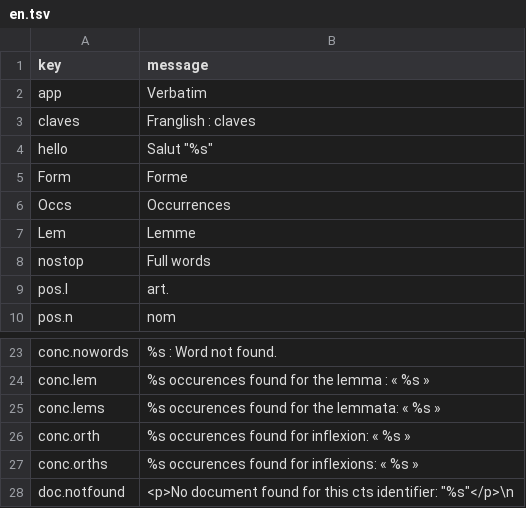
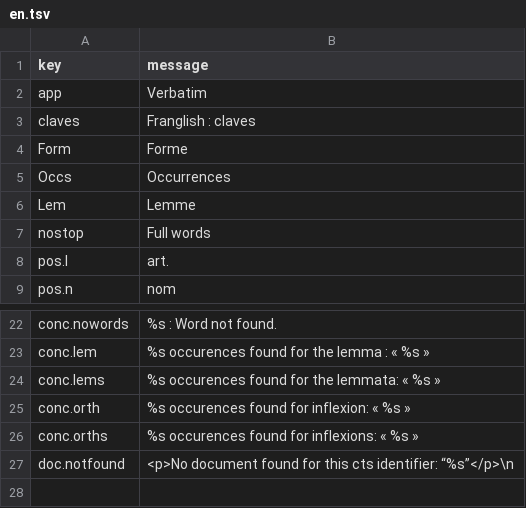
Before and after one commit to galenus-verbatim/verbatim, a TSV file: en.tsv, drawn as a sheet; only a part is shown, gaps mark what is left out.

```diff
--- a/en.tsv
+++ b/en.tsv
@@ -3,3 +3,2 @@ app	Verbatim
 claves	Franglish : claves
-hello	Salut "%s"
 Form	Forme
@@ -27,2 +26,2 @@ conc.orth	%s occurences found for inflexion: « %s »
 conc.orths	%s occurences found for inflexions: « %s »
-doc.notfound	<p>No document found for this cts identifier: "%s"</p>\n
+doc.notfound	<p>No document found for this cts identifier: “%s”</p>\n
```
Also changed, not shown: fr.tsv, 1 other file.
